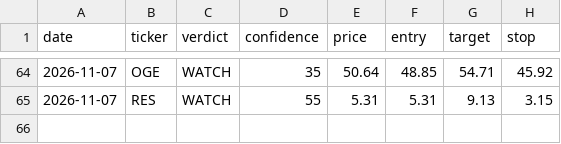
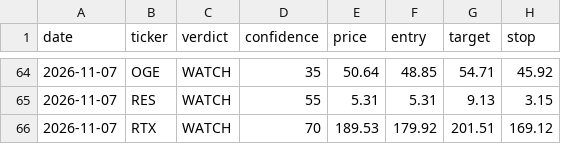
Before and after one commit to qanicuq/ticker-forensics-data, a CSV file: calls/log.csv, drawn as a sheet; only a part is shown, gaps mark what is left out; the diff names each change by its address in the sheet, - before the commit and + after, or states it on an @@ line.

Commit message:
calls: log RTX [skip ci]

```diff
--- a/calls/log.csv
+++ b/calls/log.csv
+row 66: 2026-11-07 | RTX | WATCH | 70 | 189.53 | 179.92 | 201.51 | 169.12
```
